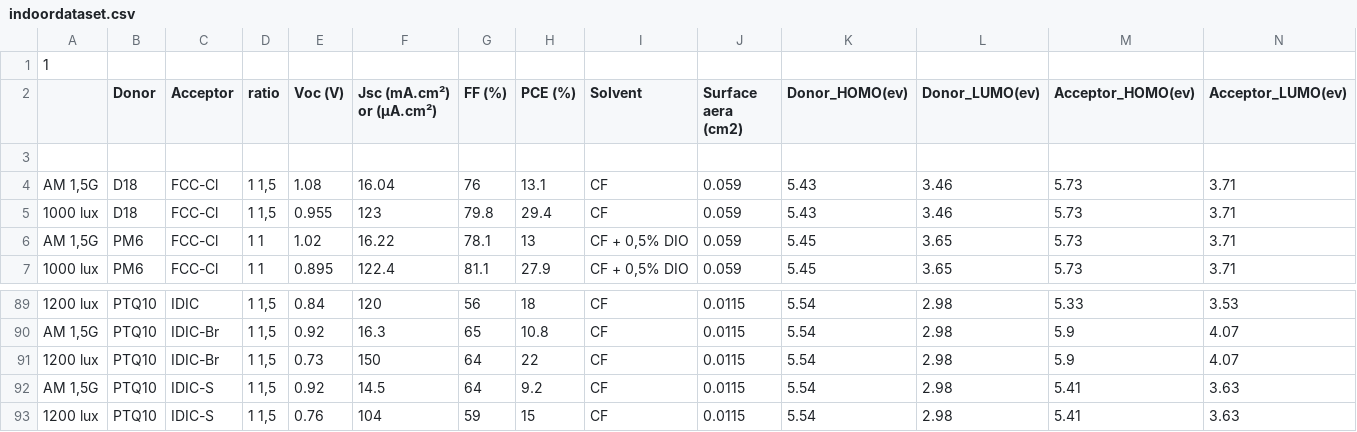
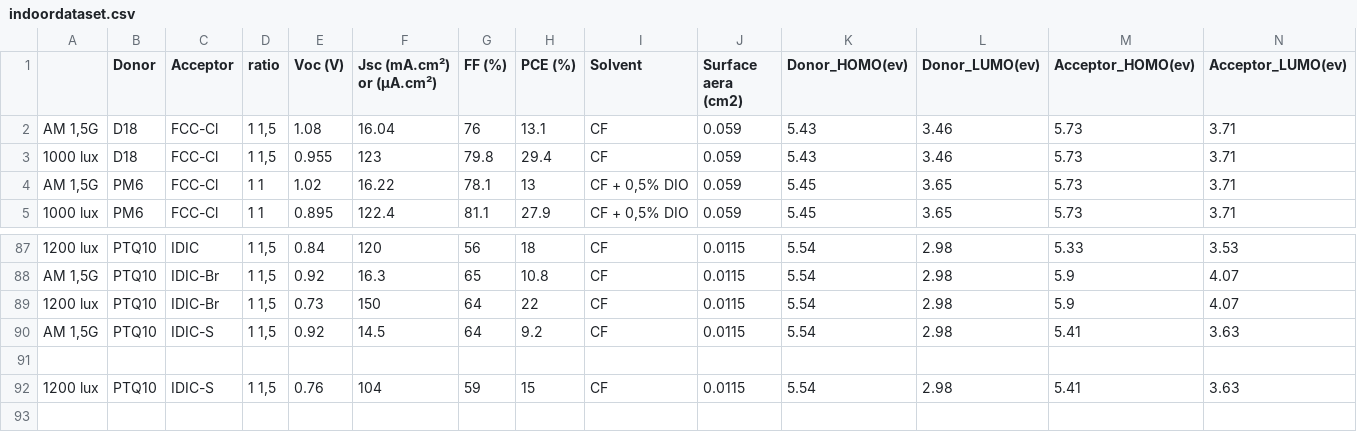
Before and after one commit to AjStephan/Indoor_solar_cells, a CSV file: indoordataset.csv, drawn as a sheet; only a part is shown, gaps mark what is left out; removed rows and columns are numbered as before the commit, all else as after; rows hold the shown columns only; the diff names each change by its address in the sheet, - before the commit and + after, or states it on an @@ line.

Commit message:
Update indoordataset.csv

```diff
--- a/indoordataset.csv
+++ b/indoordataset.csv
-row 1: 1
-row 3: (empty)
+row 91: (empty)
```
